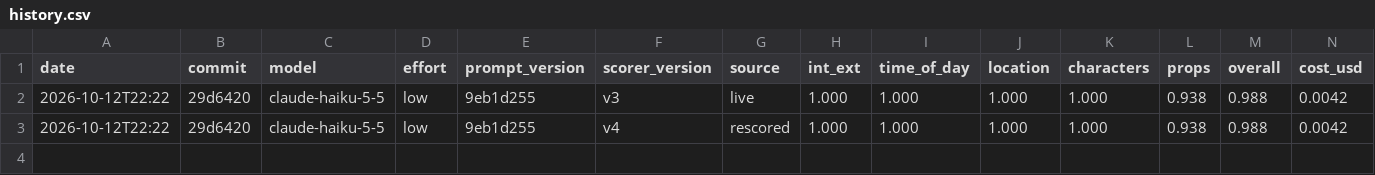
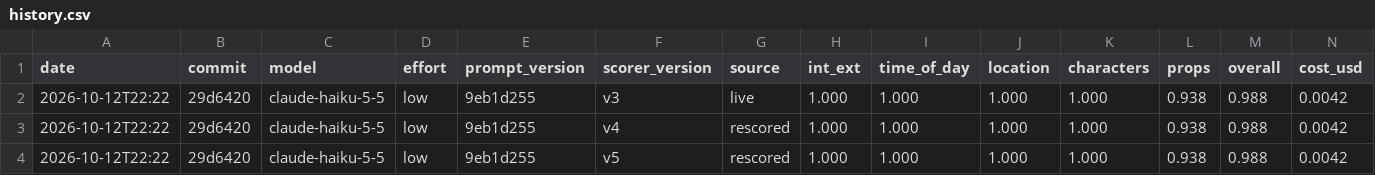
Before and after one commit to Ziad-Abdalla/media-ai-agents, a CSV file: arabic-script-breakdown/eval/hard/history.csv, drawn as a sheet; only a part is shown; rows hold the shown columns only; the diff names each change by its address in the sheet, - before the commit and + after, or states it on an @@ line.

```diff
--- a/arabic-script-breakdown/eval/hard/history.csv
+++ b/arabic-script-breakdown/eval/hard/history.csv
+row 4: 2026-10-12T22:22 | 29d6420 | claude-haiku-5-5 | low | 9eb1d255 | v5 | rescored | 1.000 | 1.000 | 1.000 | 1.000 | 0.938 | 0.988 | 0.0042
```
Also changed, not shown: arabic-script-breakdown/eval/history.csv, 2 other files.
